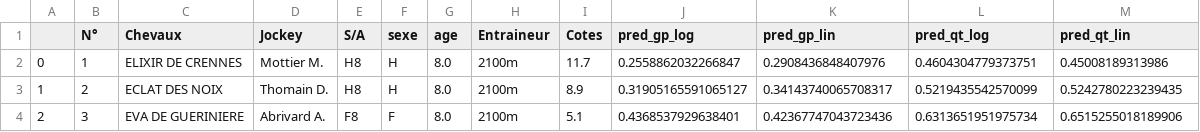
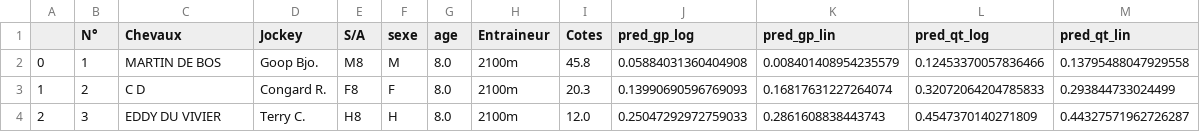
Before and after one commit to BastienChicot/NBApp_streamlit, a CSV file: data/quinte.csv, drawn as a sheet; only a part is shown; the diff covers the shown part only.

```diff
--- a/data/quinte.csv
+++ b/data/quinte.csv
@@ -1,4 +1,4 @@
 ;N°; Chevaux;Jockey;S/A;sexe;age;Entraineur;Cotes;pred_gp_log;pred_gp_lin;pred_qt_log;pred_qt_lin
-0;1;ELIXIR DE CRENNES;Mottier M.;H8;H;8.0;2100m;11.7;0.2558862032266847;0.2908436848407976;0.4604304779373751;0.45008189313986
-1;2;ECLAT DES NOIX;Thomain D.;H8;H;8.0;2100m;8.9;0.31905165591065127;0.34143740065708317;0.5219435542570099;0.5242780223239435
-2;3;EVA DE GUERINIERE;Abrivard A.;F8;F;8.0;2100m;5.1;0.4368537929638401;0.42367747043723436;0.6313651951975734;0.6515255018189906
+0;1;MARTIN DE BOS;Goop Bjo.;M8;M;8.0;2100m;45.8;0.05884031360404908;0.008401408954235579;0.12453370057836466;0.13795488047929558
+1;2;C D;Congard R.;F8;F;8.0;2100m;20.3;0.13990690596769093;0.16817631227264074;0.32072064204785833;0.293844733024499
+2;3;EDDY DU VIVIER;Terry C.;H8;H;8.0;2100m;12.0;0.25047292972759033;0.2861608838443743;0.4547370140271809;0.44327571962726287
```
Also changed, not shown: 2 removed rows and 93 edited cells elsewhere in this file, Config/coachs.csv, Config/roster.csv, 15 other files.
